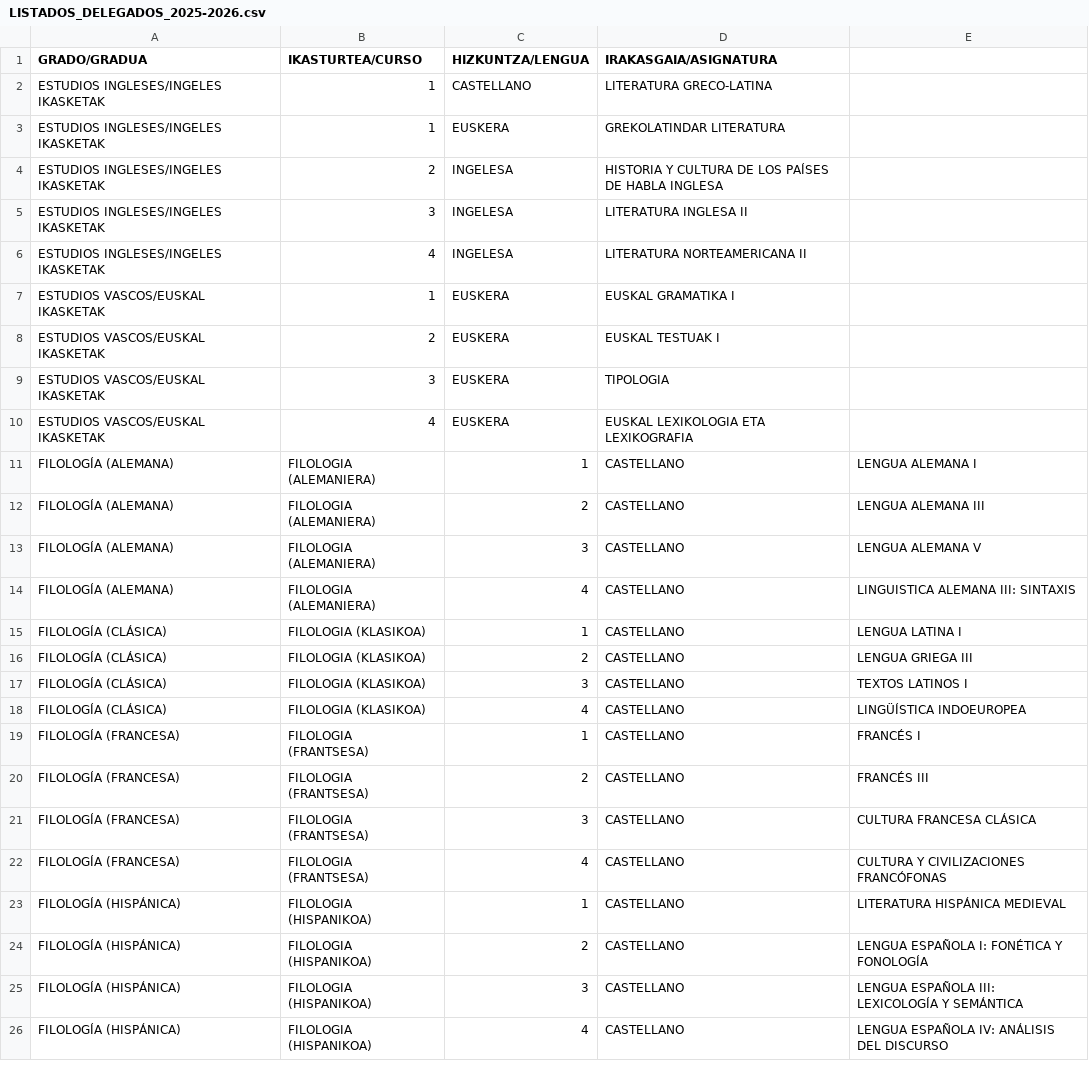
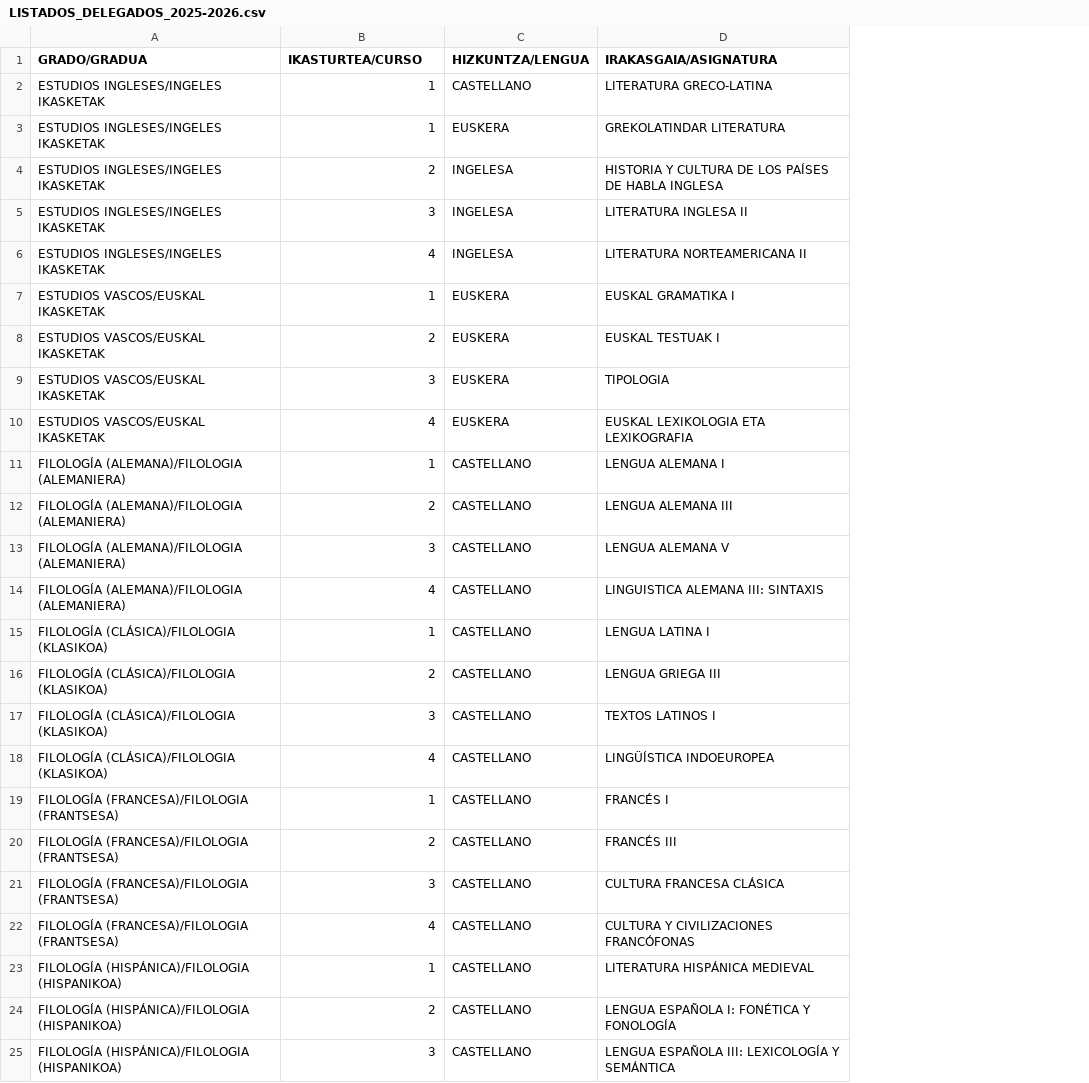
Before and after one commit to Moxkix/DELEGATUAK2025, a CSV file: LISTADOS_DELEGADOS_2025-2026.csv, drawn as a sheet; only a part is shown; removed rows and columns are numbered as before the commit, all else as after; the diff covers the shown part only; the diff names each change by its address in the sheet, - before the commit and + after, or states it on an @@ line.

Commit message:
Update LISTADOS_DELEGADOS_2025-2026.csv

```diff
--- a/LISTADOS_DELEGADOS_2025-2026.csv
+++ b/LISTADOS_DELEGADOS_2025-2026.csv
-column E, empty
-row 11: FILOLOGÍA (ALEMANA) | FILOLOGIA (ALEMANIERA) | 1 | CASTELLANO | LENGUA ALEMANA I
-row 12: FILOLOGÍA (ALEMANA) | FILOLOGIA (ALEMANIERA) | 2 | CASTELLANO | LENGUA ALEMANA III
-row 13: FILOLOGÍA (ALEMANA) | FILOLOGIA (ALEMANIERA) | 3 | CASTELLANO | LENGUA ALEMANA V
-row 14: FILOLOGÍA (ALEMANA) | FILOLOGIA (ALEMANIERA) | 4 | CASTELLANO | LINGUISTICA ALEMANA III: SINTAXIS
-row 15: FILOLOGÍA (CLÁSICA) | FILOLOGIA (KLASIKOA) | 1 | CASTELLANO | LENGUA LATINA I
-row 16: FILOLOGÍA (CLÁSICA) | FILOLOGIA (KLASIKOA) | 2 | CASTELLANO | LENGUA GRIEGA III
-row 17: FILOLOGÍA (CLÁSICA) | FILOLOGIA (KLASIKOA) | 3 | CASTELLANO | TEXTOS LATINOS I
-row 18: FILOLOGÍA (CLÁSICA) | FILOLOGIA (KLASIKOA) | 4 | CASTELLANO | LINGÜÍSTICA INDOEUROPEA
-row 19: FILOLOGÍA (FRANCESA) | FILOLOGIA (FRANTSESA) | 1 | CASTELLANO | FRANCÉS I
-row 20: FILOLOGÍA (FRANCESA) | FILOLOGIA (FRANTSESA) | 2 | CASTELLANO | FRANCÉS III
-row 21: FILOLOGÍA (FRANCESA) | FILOLOGIA (FRANTSESA) | 3 | CASTELLANO | CULTURA FRANCESA CLÁSICA
-row 22: FILOLOGÍA (FRANCESA) | FILOLOGIA (FRANTSESA) | 4 | CASTELLANO | CULTURA Y CIVILIZACIONES FRANCÓFONAS
-row 23: FILOLOGÍA (HISPÁNICA) | FILOLOGIA (HISPANIKOA) | 1 | CASTELLANO | LITERATURA HISPÁNICA MEDIEVAL
-row 24: FILOLOGÍA (HISPÁNICA) | FILOLOGIA (HISPANIKOA) | 2 | CASTELLANO | LENGUA ESPAÑOLA I: FONÉTICA Y FONOLOGÍA
-row 25: FILOLOGÍA (HISPÁNICA) | FILOLOGIA (HISPANIKOA) | 3 | CASTELLANO | LENGUA ESPAÑOLA III: LEXICOLOGÍA Y SEMÁNTICA
-row 26: FILOLOGÍA (HISPÁNICA) | FILOLOGIA (HISPANIKOA) | 4 | CASTELLANO | LENGUA ESPAÑOLA IV: ANÁLISIS DEL DISCURSO
+row 11: FILOLOGÍA (ALEMANA)/FILOLOGIA (ALEMANIERA) | 1 | CASTELLANO | LENGUA ALEMANA I
+row 12: FILOLOGÍA (ALEMANA)/FILOLOGIA (ALEMANIERA) | 2 | CASTELLANO | LENGUA ALEMANA III
+row 13: FILOLOGÍA (ALEMANA)/FILOLOGIA (ALEMANIERA) | 3 | CASTELLANO | LENGUA ALEMANA V
+row 14: FILOLOGÍA (ALEMANA)/FILOLOGIA (ALEMANIERA) | 4 | CASTELLANO | LINGUISTICA ALEMANA III: SINTAXIS
+row 15: FILOLOGÍA (CLÁSICA)/FILOLOGIA (KLASIKOA) | 1 | CASTELLANO | LENGUA LATINA I
+row 16: FILOLOGÍA (CLÁSICA)/FILOLOGIA (KLASIKOA) | 2 | CASTELLANO | LENGUA GRIEGA III
+row 17: FILOLOGÍA (CLÁSICA)/FILOLOGIA (KLASIKOA) | 3 | CASTELLANO | TEXTOS LATINOS I
+row 18: FILOLOGÍA (CLÁSICA)/FILOLOGIA (KLASIKOA) | 4 | CASTELLANO | LINGÜÍSTICA INDOEUROPEA
+row 19: FILOLOGÍA (FRANCESA)/FILOLOGIA (FRANTSESA) | 1 | CASTELLANO | FRANCÉS I
+row 20: FILOLOGÍA (FRANCESA)/FILOLOGIA (FRANTSESA) | 2 | CASTELLANO | FRANCÉS III
+row 21: FILOLOGÍA (FRANCESA)/FILOLOGIA (FRANTSESA) | 3 | CASTELLANO | CULTURA FRANCESA CLÁSICA
+row 22: FILOLOGÍA (FRANCESA)/FILOLOGIA (FRANTSESA) | 4 | CASTELLANO | CULTURA Y CIVILIZACIONES FRANCÓFONAS
+row 23: FILOLOGÍA (HISPÁNICA)/FILOLOGIA (HISPANIKOA) | 1 | CASTELLANO | LITERATURA HISPÁNICA MEDIEVAL
+row 24: FILOLOGÍA (HISPÁNICA)/FILOLOGIA (HISPANIKOA) | 2 | CASTELLANO | LENGUA ESPAÑOLA I: FONÉTICA Y FONOLOGÍA
+row 25: FILOLOGÍA (HISPÁNICA)/FILOLOGIA (HISPANIKOA) | 3 | CASTELLANO | LENGUA ESPAÑOLA III: LEXICOLOGÍA Y SEMÁNTICA
```
Also changed, not shown: 1 added row elsewhere in this file.
